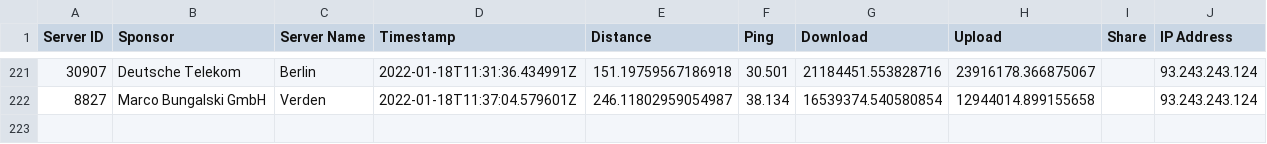
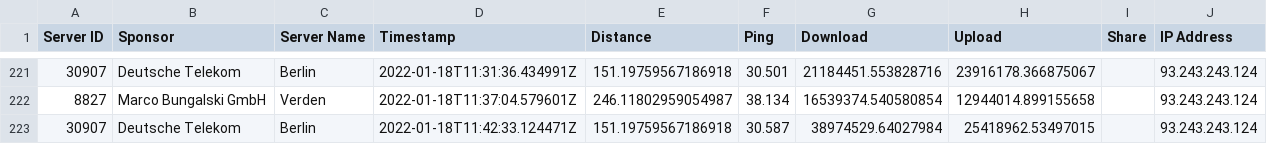
Before and after one commit to FeKoerner/20200323_135631.hdf, a CSV file: speed_results.csv, drawn as a sheet; only a part is shown, gaps mark what is left out; the diff names each change by its address in the sheet, - before the commit and + after, or states it on an @@ line.

Commit message:
speedtest result upload

```diff
--- a/speed_results.csv
+++ b/speed_results.csv
+row 223: 30907 | Deutsche Telekom | Berlin | 2022-01-18T11:42:33.124471Z | 151.19759567186918 | 30.587 | 38974529.64027984 | 25418962.53497015 |  | 93.243.243.124
```
